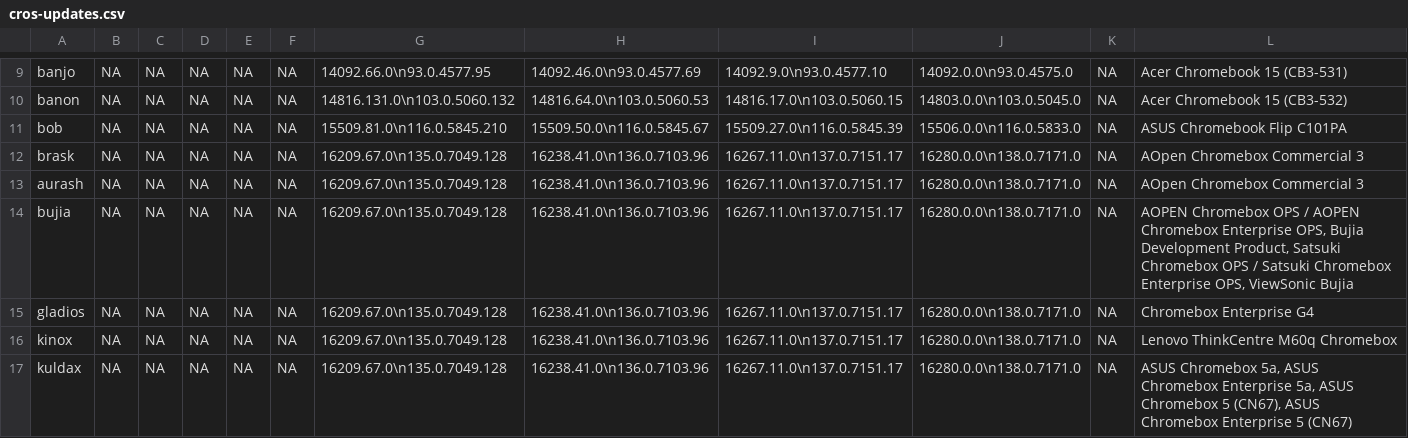
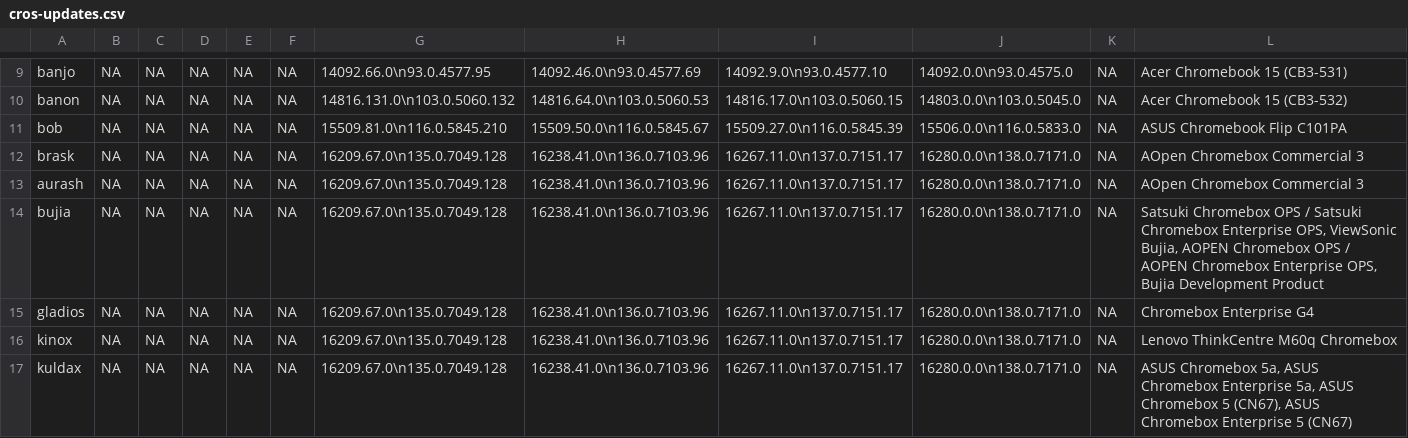
Before and after one commit to skylartaylor/cros-updates, a CSV file: src/data/cros-updates.csv, drawn as a sheet; only a part is shown, gaps mark what is left out; the diff covers the shown part only.

```diff
--- a/src/data/cros-updates.csv
+++ b/src/data/cros-updates.csv
@@ -13,3 +13,3 @@
 "aurash","NA","NA","NA","NA","NA","16209.67.0\n135.0.7049.128","16238.41.0\n136.0.7103.96","16267.11.0\n137.0.7151.17","16280.0.0\n138.0.7171.0","NA","AOpen Chromebox Commercial 3"
-"bujia","NA","NA","NA","NA","NA","16209.67.0\n135.0.7049.128","16238.41.0\n136.0.7103.96","16267.11.0\n137.0.7151.17","16280.0.0\n138.0.7171.0","NA","AOPEN Chromebox OPS / AOPEN Chromebox Enterprise OPS, Bujia Development Product, Satsuki Chromebox OPS / Satsuki Chromebox Enterprise OPS, ViewSonic Bujia"
+"bujia","NA","NA","NA","NA","NA","16209.67.0\n135.0.7049.128","16238.41.0\n136.0.7103.96","16267.11.0\n137.0.7151.17","16280.0.0\n138.0.7171.0","NA","Satsuki Chromebox OPS / Satsuki Chromebox Enterprise OPS, ViewSonic Bujia, AOPEN Chromebox OPS / AOPEN Chromebox Enterprise OPS, Bujia Development Product"
 "gladios","NA","NA","NA","NA","NA","16209.67.0\n135.0.7049.128","16238.41.0\n136.0.7103.96","16267.11.0\n137.0.7151.17","16280.0.0\n138.0.7171.0","NA","Chromebox Enterprise G4"
```
Also changed, not shown: 57 edited cells elsewhere in this file, 1 other file.
